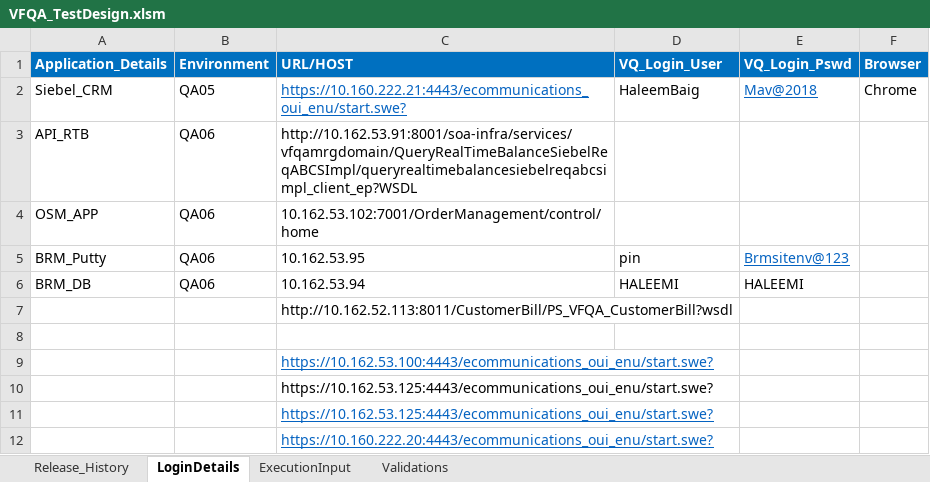
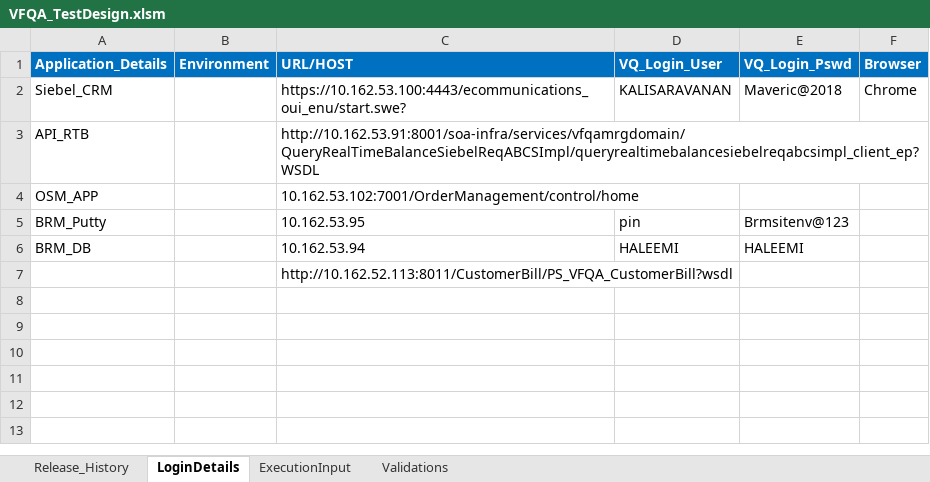
Before and after one commit to imran0404y/VFQA_Parallel, an Excel workbook: Directory/VFQA_TestDesign.xlsm, sheet LoginDetails, drawn as a sheet; values as stored, in another font and other column widths than the file's, no borders; the diff names each change by its address in the sheet, - before the commit and + after, or states it on an @@ line.

```diff
--- a/Directory/VFQA_TestDesign.xlsm (sheet LoginDetails)
+++ b/Directory/VFQA_TestDesign.xlsm (sheet LoginDetails)
-B2 (Environment): QA05
+B2 (Environment): (empty)
-C2 (URL/HOST): https://10.160.222.21:4443/ecommunications_oui_enu/start.swe?
+C2 (URL/HOST): https://10.162.53.100:4443/ecommunications_oui_enu/start.swe?
@@ C2 underline: on → off, text colour: #0563C1 → black @@
-D2 (VQ_Login_User): HaleemBaig
+D2 (VQ_Login_User): KALISARAVANAN
-E2 (VQ_Login_Pswd): Mav@2018
+E2 (VQ_Login_Pswd): Maveric@2018
@@ E2 underline: on → off, text colour: #0563C1 → black @@
-B3:B6 (Environment): QA06
+B3:B6 (Environment): (empty)
@@ E5 underline: on → off, text colour: #0563C1 → black @@
-row 8: (empty)
-row 9:  |  | https://10.162.53.100:4443/ecommunications_oui_enu/start.swe?
-row 10:  |  | https://10.162.53.125:4443/ecommunications_oui_enu/start.swe?
-row 11:  |  | https://10.162.53.125:4443/ecommunications_oui_enu/start.swe?
-row 12:  |  | https://10.160.222.20:4443/ecommunications_oui_enu/start.swe?
```
Also changed, not shown: sheet ExecutionInput, sheet Validations, Framework/Database/TestDataDB.xlsx, Framework/Storage/CommonDirectory.xlsx, 5 other files.
